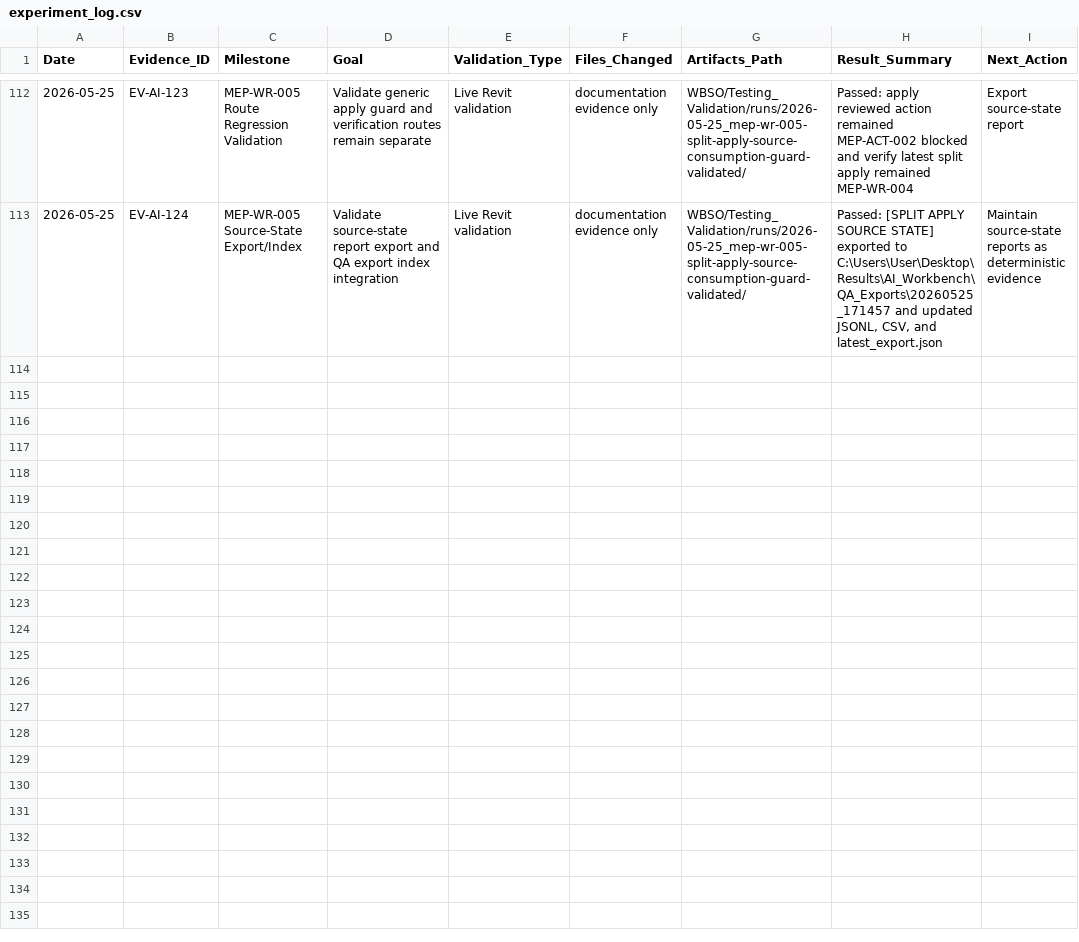
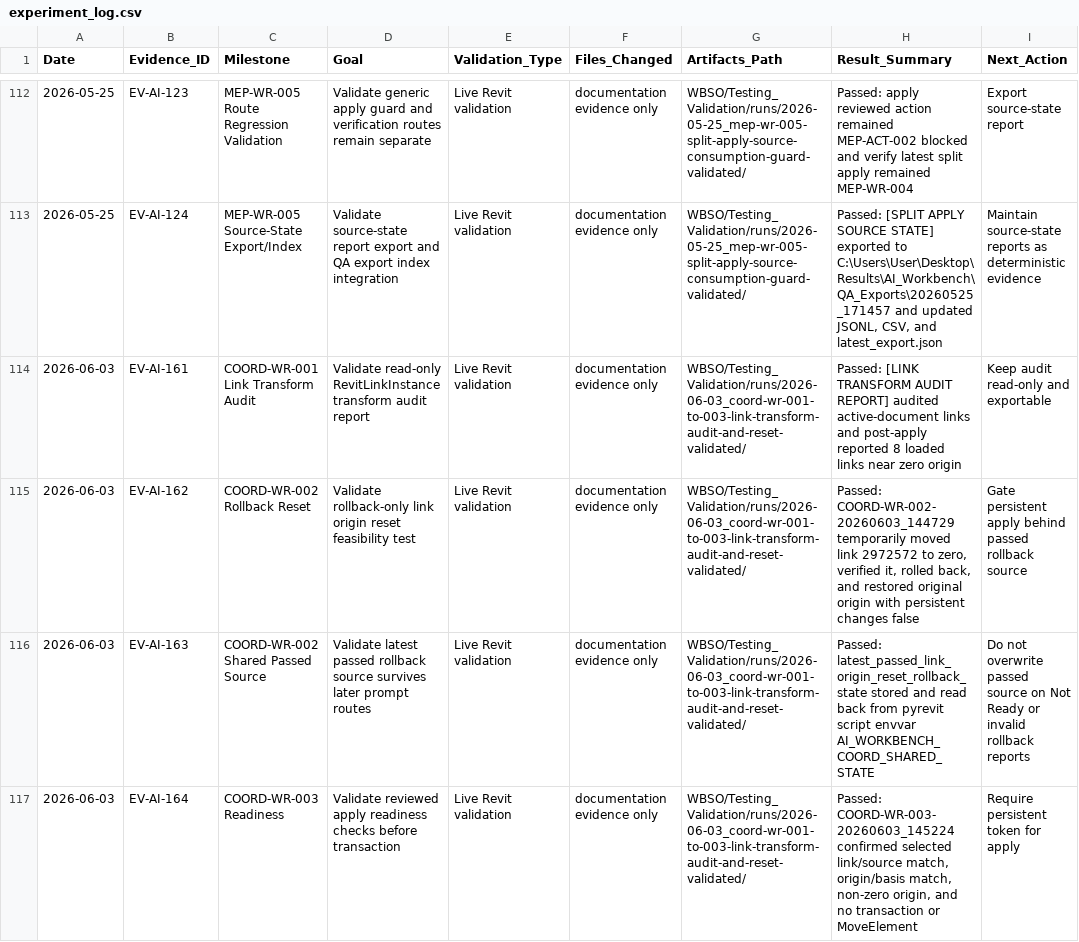
Before and after one commit to BIM3DNA/AI-Systems-Intelligent-Automation, a CSV file: WBSO/Testing_Validation/experiment_log.csv, drawn as a sheet; only a part is shown, gaps mark what is left out; the diff covers the shown part only; the diff names each change by its address in the sheet, - before the commit and + after, or states it on an @@ line.

Commit message:
WBSO project Update...

```diff
--- a/WBSO/Testing_Validation/experiment_log.csv
+++ b/WBSO/Testing_Validation/experiment_log.csv
+row 114: 2026-06-03 | EV-AI-161 | COORD-WR-001 Link Transform Audit | Validate read-only RevitLinkInstance transform audit report | Live Revit validation | documentation evidence only | WBSO/Testing_Validation/runs/2026-06-03_coord-wr-001-to-003-link-transform-audit-and-reset-validated/ | Passed: [LINK TRANSFORM AUDIT REPORT] audited active-document links and post-apply reported 8 loaded links near zero origin | Keep audit read-only and exportable
+row 115: 2026-06-03 | EV-AI-162 | COORD-WR-002 Rollback Reset | Validate rollback-only link origin reset feasibility test | Live Revit validation | documentation evidence only | WBSO/Testing_Validation/runs/2026-06-03_coord-wr-001-to-003-link-transform-audit-and-reset-validated/ | Passed: COORD-WR-002-20260603_144729 temporarily moved link 2972572 to zero, verified it, rolled back, and restored original origin with persistent changes false | Gate persistent apply behind passed rollback source
+row 116: 2026-06-03 | EV-AI-163 | COORD-WR-002 Shared Passed Source | Validate latest passed rollback source survives later prompt routes | Live Revit validation | documentation evidence only | WBSO/Testing_Validation/runs/2026-06-03_coord-wr-001-to-003-link-transform-audit-and-reset-validated/ | Passed: latest_passed_link_origin_reset_rollback_state stored and read back from pyrevit script envvar AI_WORKBENCH_COORD_SHARED_STATE | Do not overwrite passed source on Not Ready or invalid rollback reports
+row 117: 2026-06-03 | EV-AI-164 | COORD-WR-003 Readiness | Validate reviewed apply readiness checks before transaction | Live Revit validation | documentation evidence only | WBSO/Testing_Validation/runs/2026-06-03_coord-wr-001-to-003-link-transform-audit-and-reset-validated/ | Passed: COORD-WR-003-20260603_145224 confirmed selected link/source match, origin/basis match, non-zero origin, and no transaction or MoveElement | Require persistent token for apply
```
Also changed, not shown: 3 added rows elsewhere in this file, WBSO/Data_Models/prompt_asset_manifest.csv, 9 other files.
